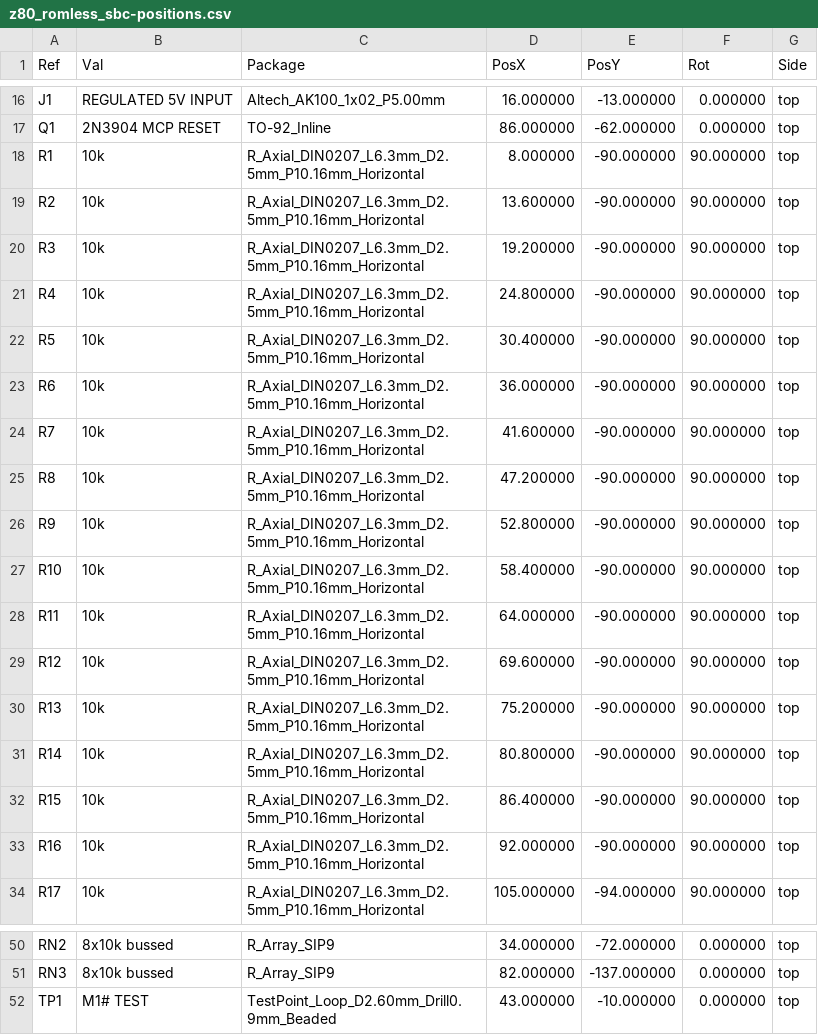
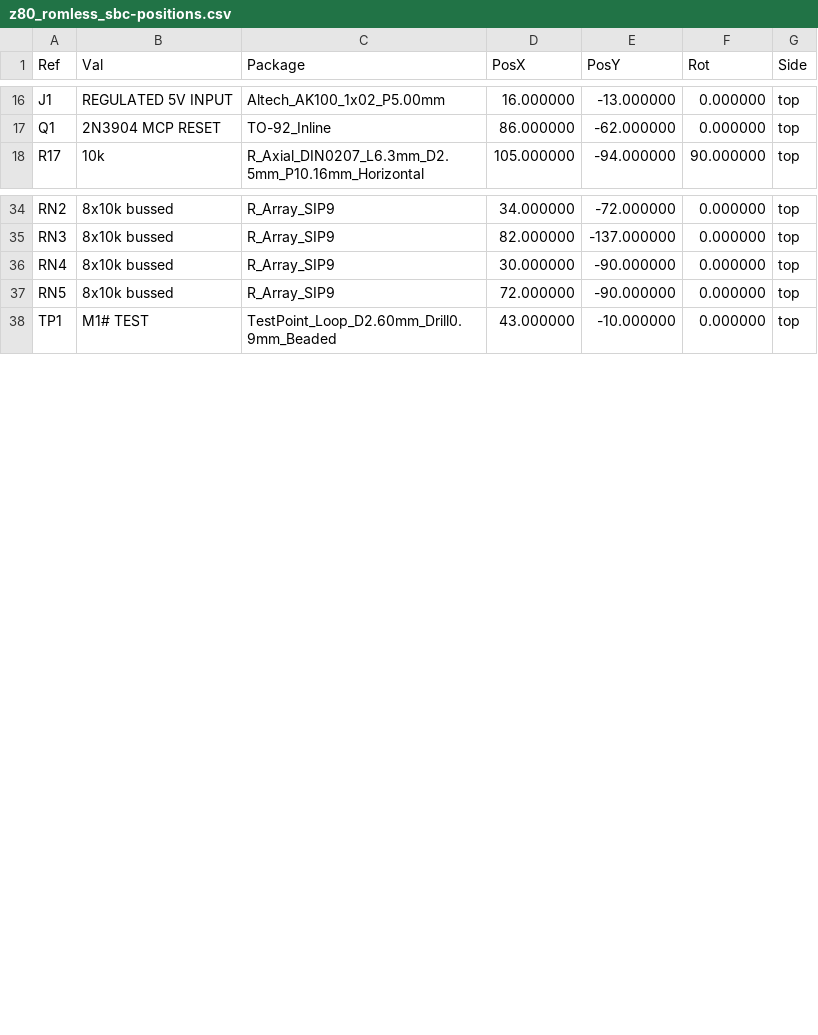
Before and after one commit to gloveboxes/Z80ROMlessSBC, a CSV file: hardware/kicad/fabrication/z80_romless_sbc-positions.csv, drawn as a sheet; only a part is shown, gaps mark what is left out; removed rows and columns are numbered as before the commit, all else as after; the diff names each change by its address in the sheet, - before the commit and + after, or states it on an @@ line.

```diff
--- a/hardware/kicad/fabrication/z80_romless_sbc-positions.csv
+++ b/hardware/kicad/fabrication/z80_romless_sbc-positions.csv
-row 18: R1 | 10k | R_Axial_DIN0207_L6.3mm_D2.5mm_P10.16mm_Horizontal | 8.000000 | -90.000000 | 90.000000 | top
-row 19: R2 | 10k | R_Axial_DIN0207_L6.3mm_D2.5mm_P10.16mm_Horizontal | 13.600000 | -90.000000 | 90.000000 | top
-row 20: R3 | 10k | R_Axial_DIN0207_L6.3mm_D2.5mm_P10.16mm_Horizontal | 19.200000 | -90.000000 | 90.000000 | top
-row 21: R4 | 10k | R_Axial_DIN0207_L6.3mm_D2.5mm_P10.16mm_Horizontal | 24.800000 | -90.000000 | 90.000000 | top
-row 22: R5 | 10k | R_Axial_DIN0207_L6.3mm_D2.5mm_P10.16mm_Horizontal | 30.400000 | -90.000000 | 90.000000 | top
-row 23: R6 | 10k | R_Axial_DIN0207_L6.3mm_D2.5mm_P10.16mm_Horizontal | 36.000000 | -90.000000 | 90.000000 | top
-row 24: R7 | 10k | R_Axial_DIN0207_L6.3mm_D2.5mm_P10.16mm_Horizontal | 41.600000 | -90.000000 | 90.000000 | top
-row 25: R8 | 10k | R_Axial_DIN0207_L6.3mm_D2.5mm_P10.16mm_Horizontal | 47.200000 | -90.000000 | 90.000000 | top
-row 26: R9 | 10k | R_Axial_DIN0207_L6.3mm_D2.5mm_P10.16mm_Horizontal | 52.800000 | -90.000000 | 90.000000 | top
-row 27: R10 | 10k | R_Axial_DIN0207_L6.3mm_D2.5mm_P10.16mm_Horizontal | 58.400000 | -90.000000 | 90.000000 | top
-row 28: R11 | 10k | R_Axial_DIN0207_L6.3mm_D2.5mm_P10.16mm_Horizontal | 64.000000 | -90.000000 | 90.000000 | top
-row 29: R12 | 10k | R_Axial_DIN0207_L6.3mm_D2.5mm_P10.16mm_Horizontal | 69.600000 | -90.000000 | 90.000000 | top
-row 30: R13 | 10k | R_Axial_DIN0207_L6.3mm_D2.5mm_P10.16mm_Horizontal | 75.200000 | -90.000000 | 90.000000 | top
-row 31: R14 | 10k | R_Axial_DIN0207_L6.3mm_D2.5mm_P10.16mm_Horizontal | 80.800000 | -90.000000 | 90.000000 | top
-row 32: R15 | 10k | R_Axial_DIN0207_L6.3mm_D2.5mm_P10.16mm_Horizontal | 86.400000 | -90.000000 | 90.000000 | top
-row 33: R16 | 10k | R_Axial_DIN0207_L6.3mm_D2.5mm_P10.16mm_Horizontal | 92.000000 | -90.000000 | 90.000000 | top
+row 36: RN4 | 8x10k bussed | R_Array_SIP9 | 30.000000 | -90.000000 | 0.000000 | top
+row 37: RN5 | 8x10k bussed | R_Array_SIP9 | 72.000000 | -90.000000 | 0.000000 | top
```
Also changed, not shown: hardware/kicad/fabrication/z80_romless_sbc-bom.csv, 39 other files.
